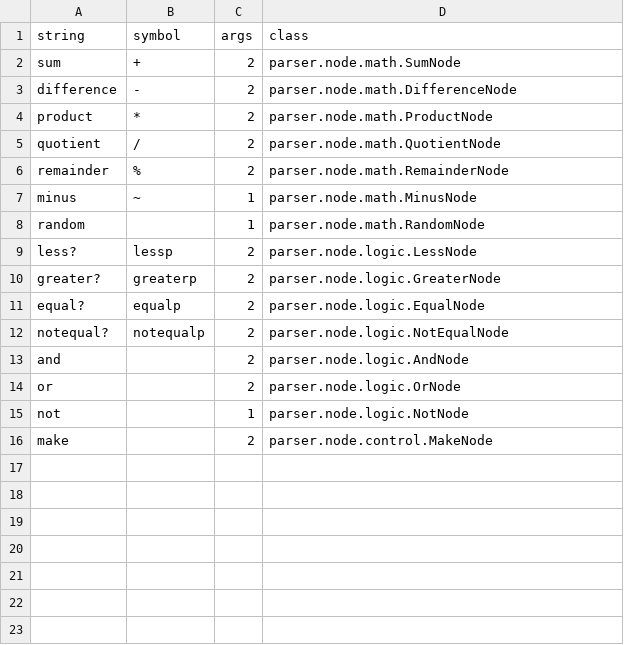
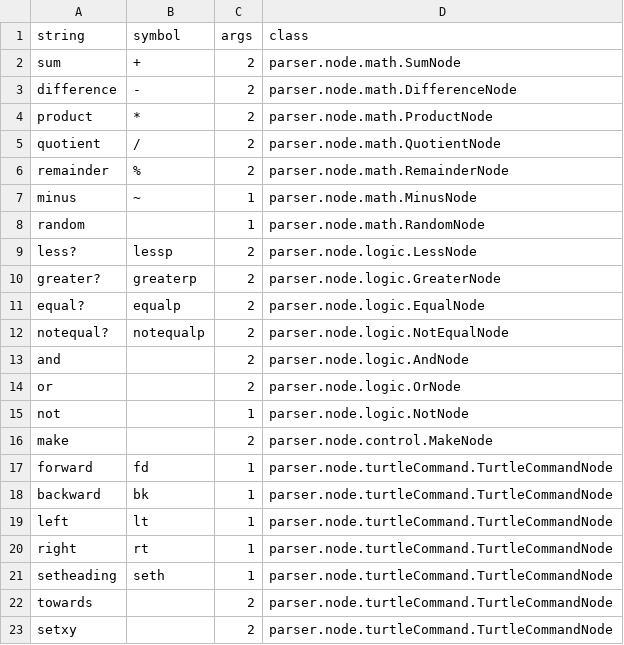
Before and after one commit to thnbgr/SLogo, a CSV file: src/commandProperties.csv, drawn as a sheet; the diff names each change by its address in the sheet, - before the commit and + after, or states it on an @@ line.

```diff
--- a/src/commandProperties.csv
+++ b/src/commandProperties.csv
+row 17: forward | fd | 1 | parser.node.turtleCommand.TurtleCommandNode
+row 18: backward | bk | 1 | parser.node.turtleCommand.TurtleCommandNode
+row 19: left | lt | 1 | parser.node.turtleCommand.TurtleCommandNode
+row 20: right | rt | 1 | parser.node.turtleCommand.TurtleCommandNode
+row 21: setheading | seth | 1 | parser.node.turtleCommand.TurtleCommandNode
+row 22: towards |  | 2 | parser.node.turtleCommand.TurtleCommandNode
+row 23: setxy |  | 2 | parser.node.turtleCommand.TurtleCommandNode
```
Also changed, not shown: src/commandRegexs.csv, 16 other files.
